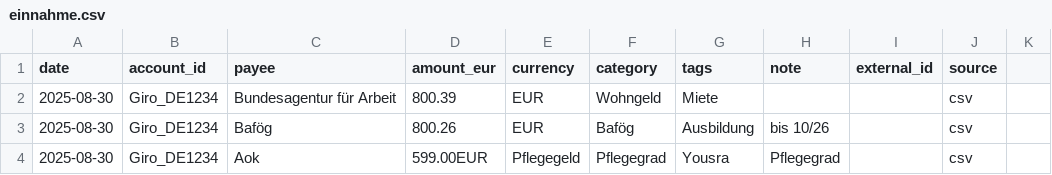
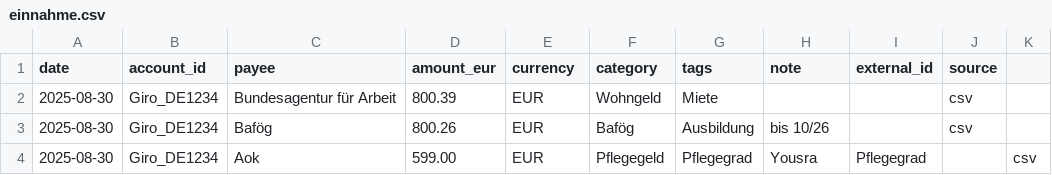
Before and after one commit to abdel0909/finanz-agent, a CSV file: data/inbox/einnahme.csv, drawn as a sheet.

Commit message:
Update einnahme.csv

```diff
--- a/data/inbox/einnahme.csv
+++ b/data/inbox/einnahme.csv
@@ -3,2 +3,2 @@ date,account_id,payee,amount_eur,currency,category,tags,note,external_id,source
 2025-08-30,Giro_DE1234,Bafög,800.26,EUR,Bafög,Ausbildung ,bis 10/26,,csv
-2025-08-30,Giro_DE1234,Aok,599.00EUR,Pflegegeld,Pflegegrad ,Yousra,Pflegegrad,,csv
+2025-08-30,Giro_DE1234,Aok,599.00,EUR,Pflegegeld,Pflegegrad ,Yousra,Pflegegrad,,csv
```
